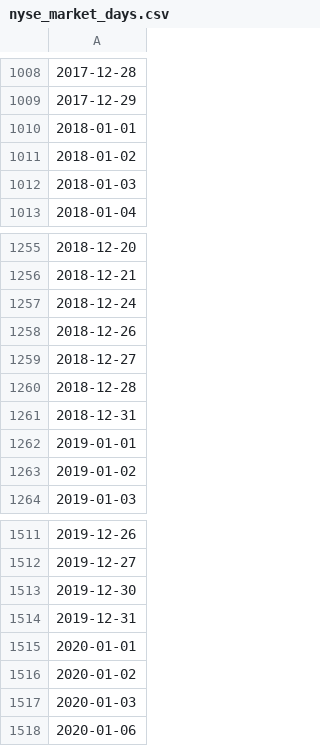
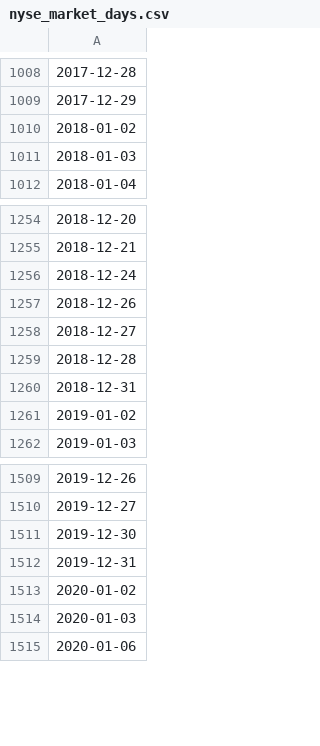
Before and after one commit to wakproductions/stock_market_days, a CSV file: lib/market_open_days/nyse_market_days.csv, drawn as a sheet; only a part is shown, gaps mark what is left out; the diff names each change by its address in the sheet, - before the commit and + after, or states it on an @@ line.

```diff
--- a/lib/market_open_days/nyse_market_days.csv
+++ b/lib/market_open_days/nyse_market_days.csv
-row 1010: 2018-01-01
-row 1262: 2019-01-01
-row 1515: 2020-01-01
```
Also changed, not shown: 1 other file.
